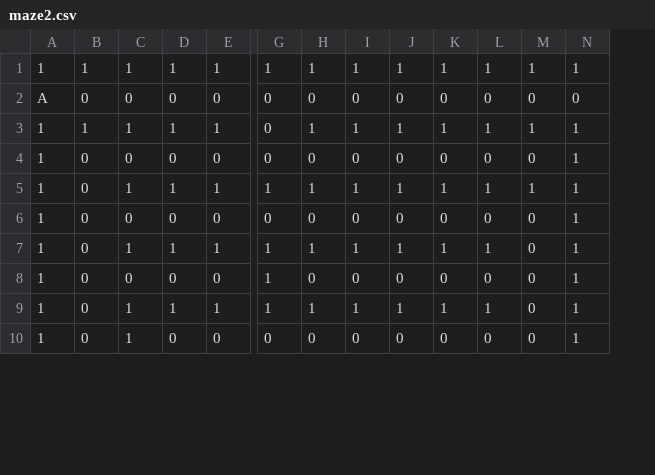
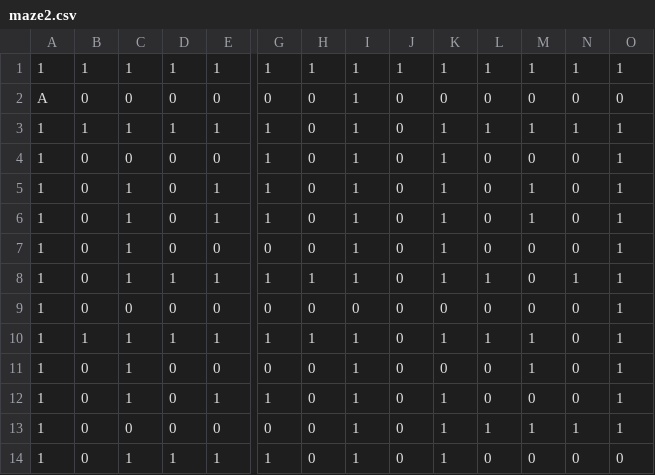
Before and after one commit to migrationamw/Maze-Solver, a CSV file: mazes/maze2.csv, drawn as a sheet; only a part is shown, gaps mark what is left out; removed rows and columns are numbered as before the commit, all else as after; rows hold the shown columns only; the diff covers the shown part only; the diff names each change by its address in the sheet, - before the commit and + after, or states it on an @@ line.

```diff
--- a/mazes/maze2.csv
+++ b/mazes/maze2.csv
+column I, rows 1-3: all 1; rows 9-14: 0 | 1 | 1 | 1 | 1 | 1
-G3: 0
+G3: 1
-H3: 1
+H3: 0
-J3: 1
+J3: 0
+row 4: 1 | 0 | 0 | 0 | 0 | 1 | 0 | 1 | 0 | 1 | 0 | 0 | 0 | 1
+row 5: 1 | 0 | 1 | 0 | 1 | 1 | 0 | 1 | 0 | 1 | 0 | 1 | 0 | 1
+row 6: 1 | 0 | 1 | 0 | 1 | 1 | 0 | 1 | 0 | 1 | 0 | 1 | 0 | 1
+row 7: 1 | 0 | 1 | 0 | 0 | 0 | 0 | 1 | 0 | 1 | 0 | 0 | 0 | 1
+row 8: 1 | 0 | 1 | 1 | 1 | 1 | 1 | 1 | 0 | 1 | 1 | 0 | 1 | 1
-B10: 0
+B10: 1
-J10: 1
+J10: 0
-N10: 1
+N10: 0
-C11: 0
+C11: 1
-M11: 0
+M11: 1
-D12: 1
+D12: 0
-H12: 1
+H12: 0
-J12: 1
+J12: 0
-L12: 1
+L12: 0
-M12: 1
+M12: 0
-G13: 1
+G13: 0
-K13: 0
+K13: 1
-L13: 0
+L13: 1
-M13: 0
+M13: 1
-N13: 0
+N13: 1
-row 9: 1 | 0 | 1 | 1 | 1 | 1 | 1 | 1 | 1 | 1 | 1 | 0 | 1
-D14: 0
+D14: 1
-E14: 0
+E14: 1
-G14: 0
+G14: 1
-K14: 0
+K14: 1
-O14: 1
+O14: 0
```
Also changed, not shown: 3 removed rows and 9 edited cells elsewhere in this file, 8 other files.
